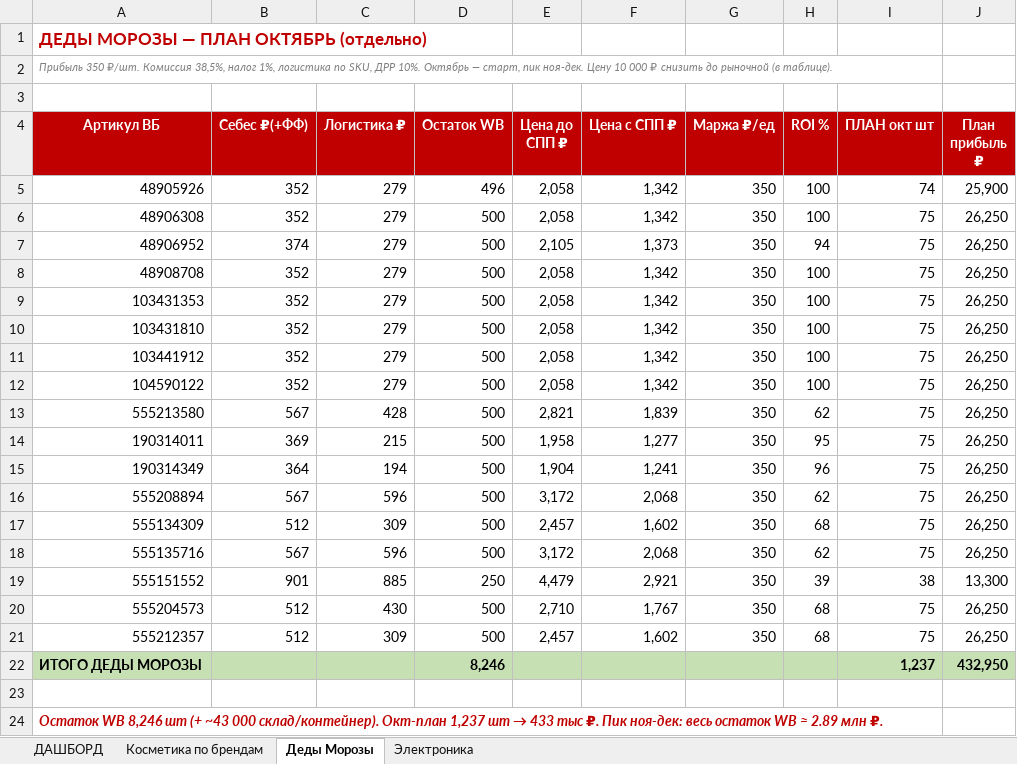
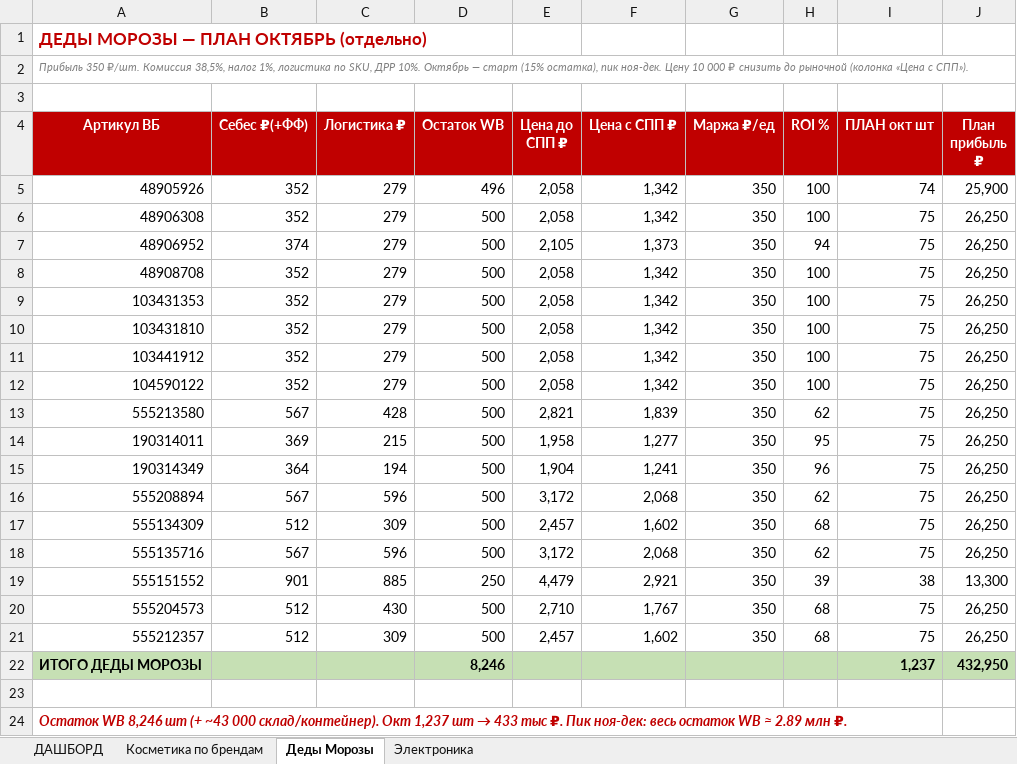
Before and after one commit to User26-2026/K-beauty-New, an Excel workbook: outputs/plan/план_продаж_октябрь_2026_по_группам.xlsx, sheet Деды Морозы, drawn as a sheet; values as stored, in another font and other column widths than the file's, no borders; the diff names each change by its address in the sheet, - before the commit and + after, or states it on an @@ line.

```diff
--- a/outputs/plan/план_продаж_октябрь_2026_по_группам.xlsx (sheet Деды Морозы)
+++ b/outputs/plan/план_продаж_октябрь_2026_по_группам.xlsx (sheet Деды Морозы)
-A2 (Артикул ВБ): …Октябрь — старт, пик ноя-дек. Цену 10 000 ₽ снизить до рыночной (в таблице).
+A2 (Артикул ВБ): …Октябрь — старт (15% остатка), пик ноя-дек. Цену 10 000 ₽ снизить до рыночной (колонка «Цена с СПП»).
-A24 (Артикул ВБ): …000 склад/контейнер). Окт-план 1,237 шт…
+A24 (Артикул ВБ): …000 склад/контейнер). Окт 1,237 шт…
```
Also changed, not shown: sheet Косметика по брендам, sheet ДАШБОРД, sheet Электроника.
